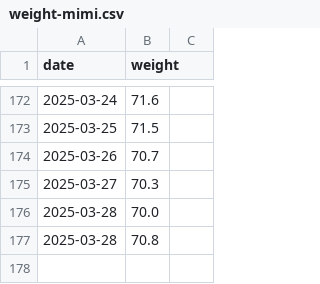
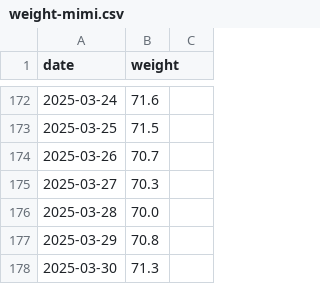
Before and after one commit to evolvedlight/weight.brown.bg, a CSV file: docs/data/weight-mimi.csv, drawn as a sheet; only a part is shown, gaps mark what is left out.

Commit message:
update weights

```diff
--- a/docs/data/weight-mimi.csv
+++ b/docs/data/weight-mimi.csv
@@ -176,2 +176,3 @@ date,weight
 2025-03-28,70.0
-2025-03-28,70.8
+2025-03-29,70.8
+2025-03-30,71.3
```
Also changed, not shown: docs/data/weight.csv.
